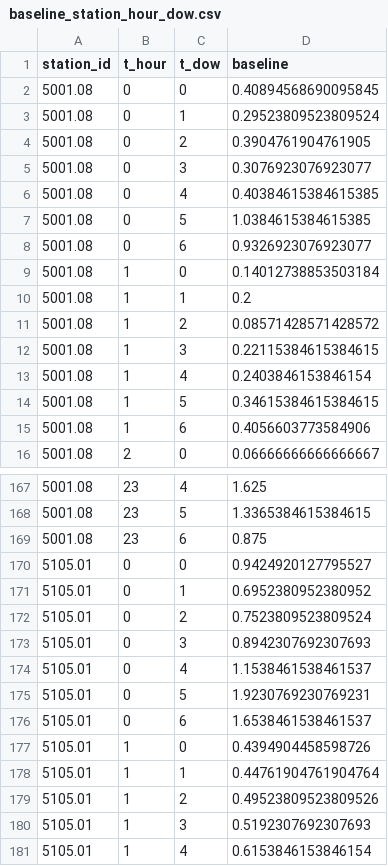
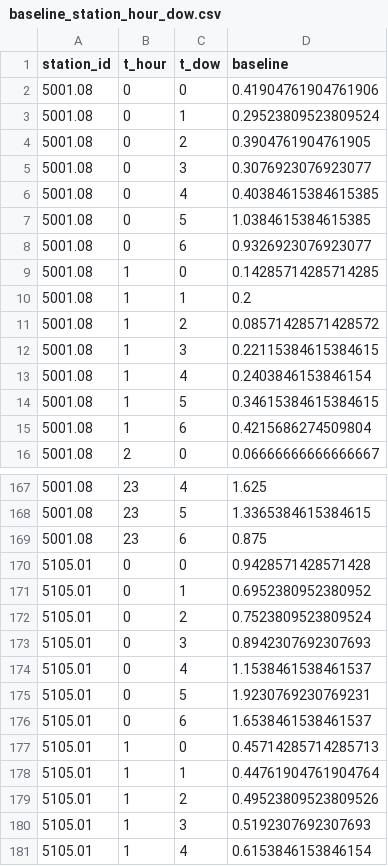
Before and after one commit to cuny-sps-datascience/citibike-data-pipeline, a CSV file: teams/team-6/mvp/model1/baseline_station_hour_dow.csv, drawn as a sheet; only a part is shown, gaps mark what is left out; the diff covers the shown part only.

```diff
--- a/teams/team-6/mvp/model1/baseline_station_hour_dow.csv
+++ b/teams/team-6/mvp/model1/baseline_station_hour_dow.csv
@@ -1,3 +1,3 @@
 station_id,t_hour,t_dow,baseline
-5001.08,0,0,0.40894568690095845
+5001.08,0,0,0.41904761904761906
 5001.08,0,1,0.29523809523809524
@@ -8,3 +8,3 @@ station_id,t_hour,t_dow,baseline
 5001.08,0,6,0.9326923076923077
-5001.08,1,0,0.14012738853503184
+5001.08,1,0,0.14285714285714285
 5001.08,1,1,0.2
@@ -14,3 +14,3 @@ station_id,t_hour,t_dow,baseline
 5001.08,1,5,0.34615384615384615
-5001.08,1,6,0.4056603773584906
+5001.08,1,6,0.4215686274509804
 5001.08,2,0,0.06666666666666667
@@ -169,3 +169,3 @@ station_id,t_hour,t_dow,baseline
 5001.08,23,6,0.875
-5105.01,0,0,0.9424920127795527
+5105.01,0,0,0.9428571428571428
 5105.01,0,1,0.6952380952380952
@@ -176,3 +176,3 @@ station_id,t_hour,t_dow,baseline
 5105.01,0,6,1.6538461538461537
-5105.01,1,0,0.4394904458598726
+5105.01,1,0,0.45714285714285713
 5105.01,1,1,0.44761904761904764
```
Also changed, not shown: 13 edited cells elsewhere in this file, 10 other files.
